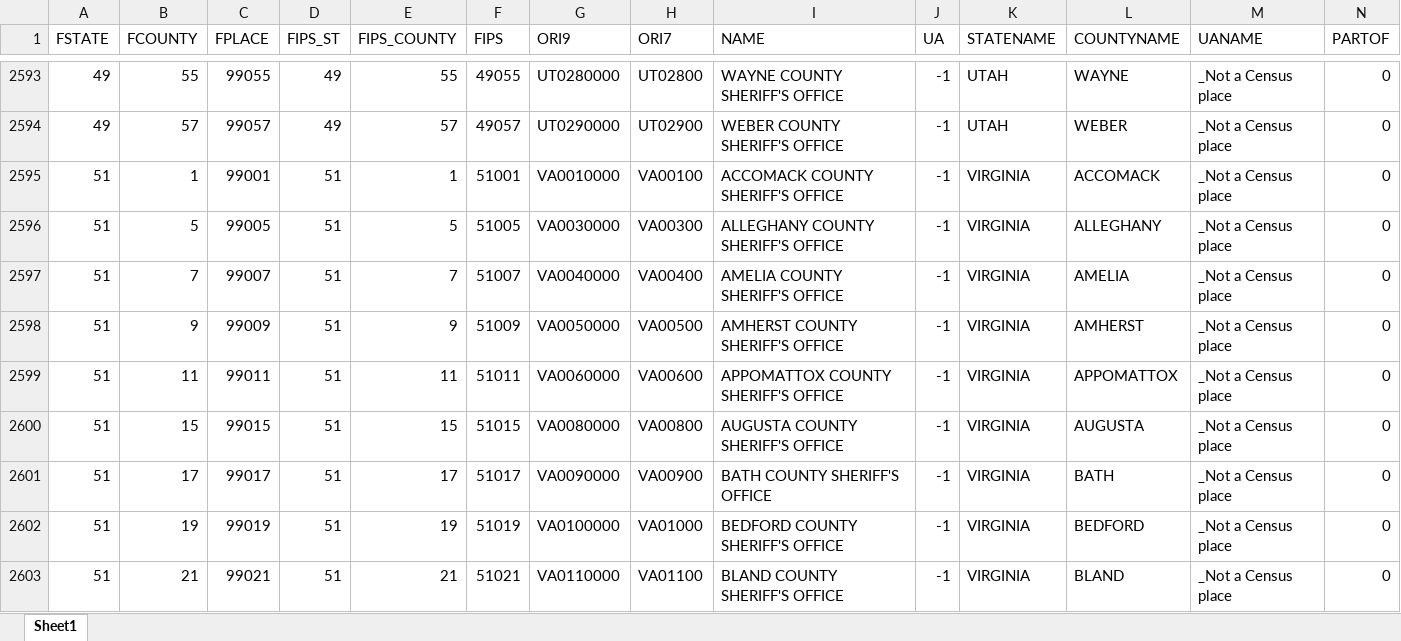
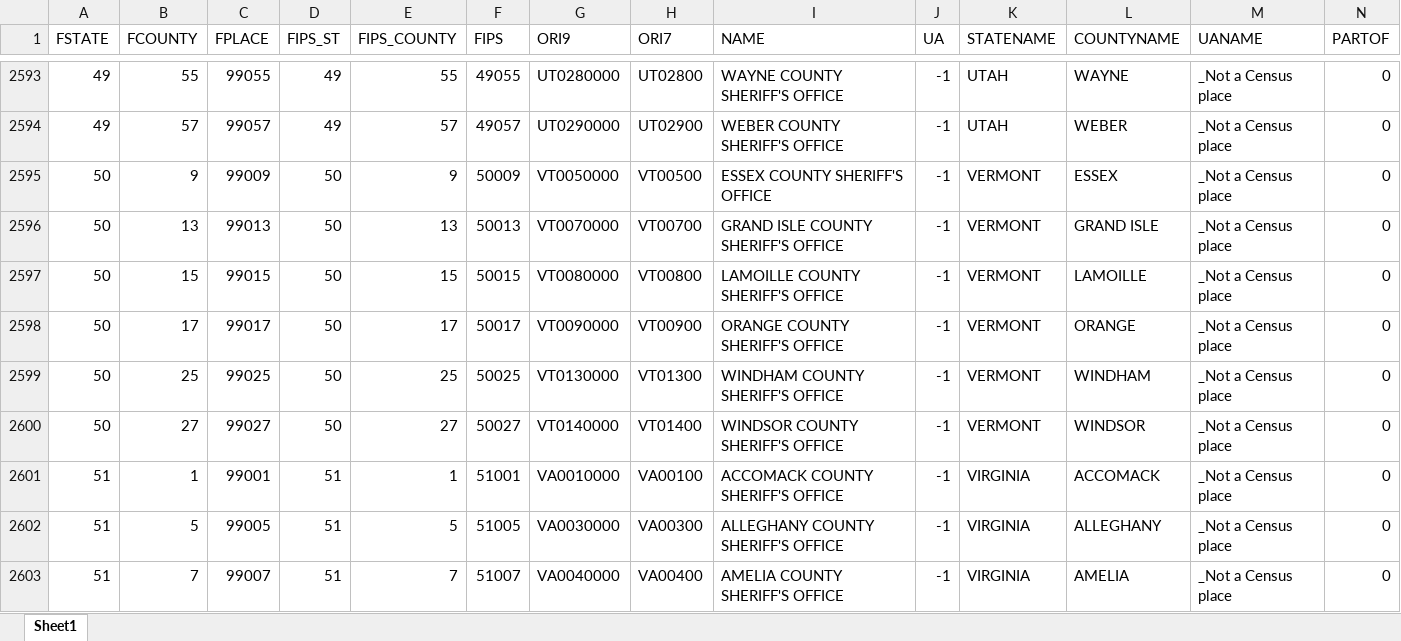
Before and after one commit to rs328/DisparateImpact, an Excel workbook: SO_Data_MPV_LEOKA_CENSUS_OKLE_CDC_PLUS.xlsx, sheet Sheet1, drawn as a sheet; only a part is shown, gaps mark what is left out; the shorter side is filled out with more unchanged rows; values as stored, in another font and other column widths than the file's, no borders; rows hold the shown columns only; the diff names each change by its address in the sheet, - before the commit and + after, or states it on an @@ line.

```diff
--- a/SO_Data_MPV_LEOKA_CENSUS_OKLE_CDC_PLUS.xlsx (sheet Sheet1)
+++ b/SO_Data_MPV_LEOKA_CENSUS_OKLE_CDC_PLUS.xlsx (sheet Sheet1)
+row 2595: 50 | 9 | 99009 | 50 | 9 | 50009 | VT0050000 | VT00500 | ESSEX COUNTY SHERIFF'S OFFICE | -1 | VERMONT | ESSEX | _Not a Census place | 0
+row 2596: 50 | 13 | 99013 | 50 | 13 | 50013 | VT0070000 | VT00700 | GRAND ISLE COUNTY SHERIFF'S OFFICE | -1 | VERMONT | GRAND ISLE | _Not a Census place | 0
+row 2597: 50 | 15 | 99015 | 50 | 15 | 50015 | VT0080000 | VT00800 | LAMOILLE COUNTY SHERIFF'S OFFICE | -1 | VERMONT | LAMOILLE | _Not a Census place | 0
+row 2598: 50 | 17 | 99017 | 50 | 17 | 50017 | VT0090000 | VT00900 | ORANGE COUNTY SHERIFF'S OFFICE | -1 | VERMONT | ORANGE | _Not a Census place | 0
+row 2599: 50 | 25 | 99025 | 50 | 25 | 50025 | VT0130000 | VT01300 | WINDHAM COUNTY SHERIFF'S OFFICE | -1 | VERMONT | WINDHAM | _Not a Census place | 0
+row 2600: 50 | 27 | 99027 | 50 | 27 | 50027 | VT0140000 | VT01400 | WINDSOR COUNTY SHERIFF'S OFFICE | -1 | VERMONT | WINDSOR | _Not a Census place | 0
```
Also changed, not shown: 1 other file.
